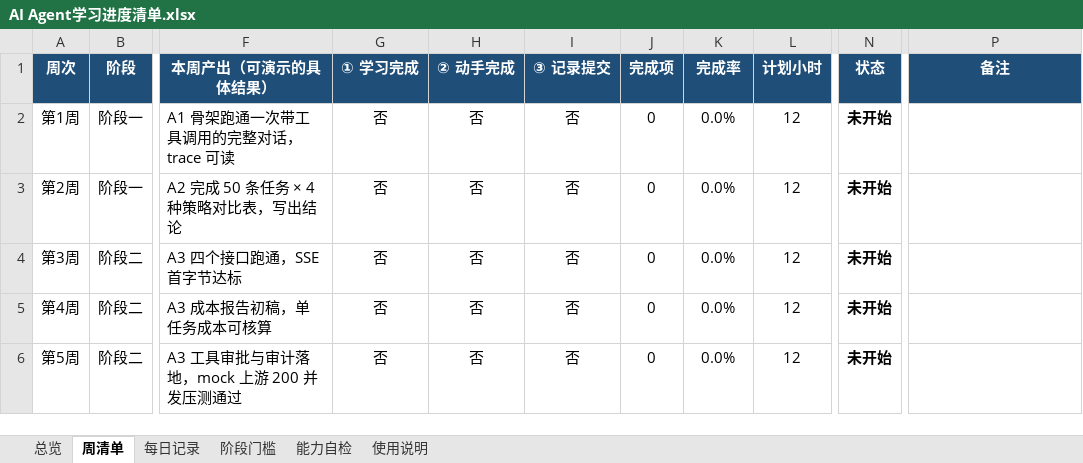
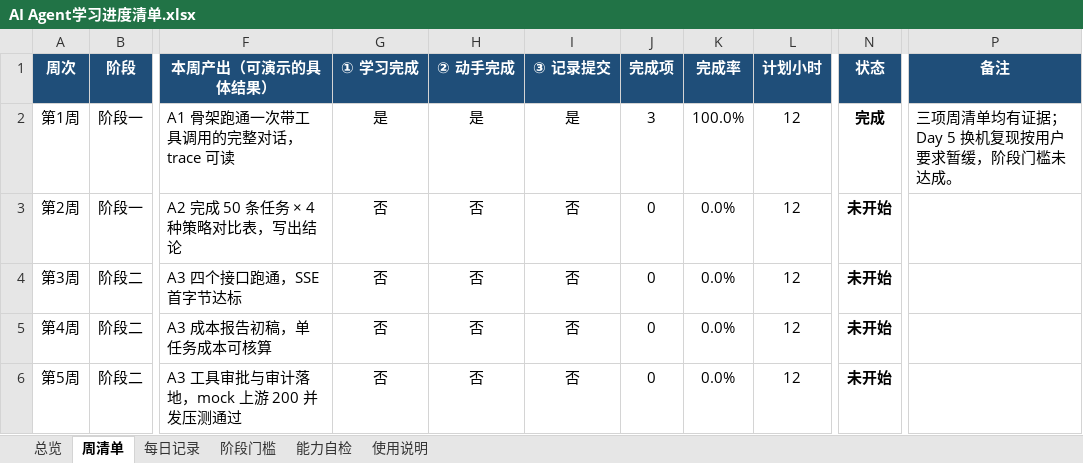
Before and after one commit to carder-coder/ai-agent, an Excel workbook: docs/AI Agent学习进度清单.xlsx, sheet 周清单, drawn as a sheet; only a part is shown, gaps mark what is left out; values as stored, in another font and other column widths than the file's, no borders; conditional formats not drawn; the diff names each change by its address in the sheet, - before the commit and + after, or states it on an @@ line.

```diff
--- a/docs/AI Agent学习进度清单.xlsx (sheet 周清单)
+++ b/docs/AI Agent学习进度清单.xlsx (sheet 周清单)
-G2 (① 学习完成): 否
+G2 (① 学习完成): 是
-H2 (② 动手完成): 否
+H2 (② 动手完成): 是
-I2 (③ 记录提交): 否
+I2 (③ 记录提交): 是
-J2 (完成项): 0
+J2 (完成项): 3
-K2 (完成率): 0.0%
+K2 (完成率): 100.0%
-N2 (状态): 未开始
+N2 (状态): 完成
-P2 (备注): (empty)
+P2 (备注): 三项周清单均有证据；Day 5 换机复现按用户要求暂缓，阶段门槛未达成。
```
Also changed, not shown: sheet 每日记录, sheet 阶段门槛, 4 other files.
